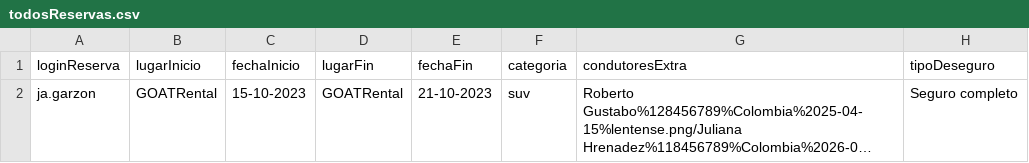
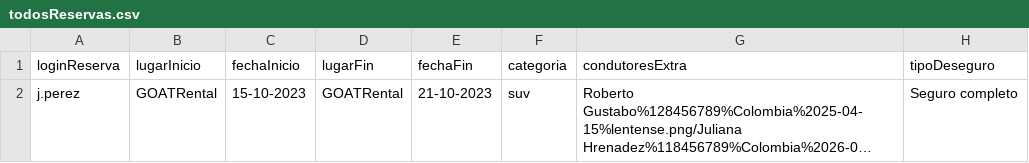
Before and after one commit to Grupo-Alv-Ara-Cas/Proyecto1, a CSV file: Entrega 3/AlquiGOAT/data/todosReservas.csv, drawn as a sheet; long unchanged cells end in …; the diff names each change by its address in the sheet, - before the commit and + after, or states it on an @@ line.

```diff
--- a/Entrega 3/AlquiGOAT/data/todosReservas.csv
+++ b/Entrega 3/AlquiGOAT/data/todosReservas.csv
-A2 (loginReserva): ja.garzon
+A2 (loginReserva): j.perez
```
Also changed, not shown: Entrega 3/AlquiGOAT/data/todosCarros.csv, Entrega 3/AlquiGOAT/data/todosTrabajadores.csv, 8 other files.
